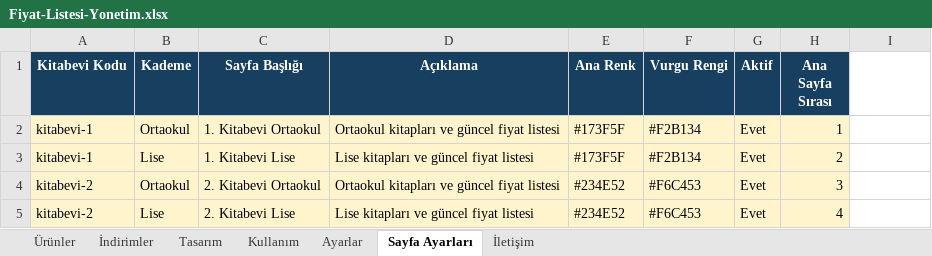
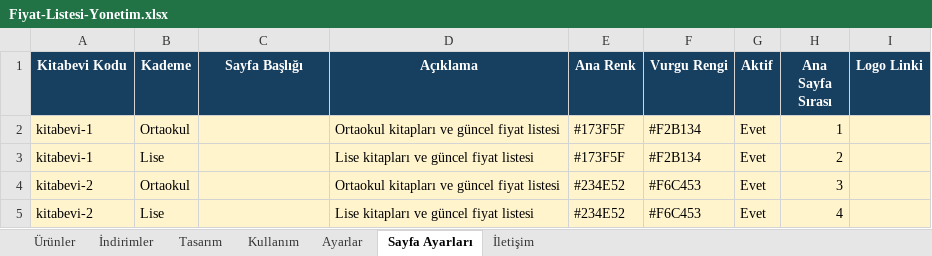
Before and after one commit to Furkan58-58/ogretmen-fiyat-listesi, an Excel workbook: output/Fiyat-Listesi-Yonetim.xlsx, sheet Sayfa Ayarları, drawn as a sheet; values as stored, in another font and other column widths than the file's, no borders; table styles not drawn; the diff names each change by its address in the sheet, - before the commit and + after, or states it on an @@ line.

```diff
--- a/output/Fiyat-Listesi-Yonetim.xlsx (sheet Sayfa Ayarları)
+++ b/output/Fiyat-Listesi-Yonetim.xlsx (sheet Sayfa Ayarları)
-I1: (empty)
+I1: Logo Linki
-I1 fill: none
+I1 fill: #173F5F
-C2 (Sayfa Başlığı): 1. Kitabevi Ortaokul
+C2 (Sayfa Başlığı): (empty)
-I2:I5 fill: none
+I2:I5 fill: #FFF4CC
-C3 (Sayfa Başlığı): 1. Kitabevi Lise
+C3 (Sayfa Başlığı): (empty)
-C4 (Sayfa Başlığı): 2. Kitabevi Ortaokul
+C4 (Sayfa Başlığı): (empty)
-C5 (Sayfa Başlığı): 2. Kitabevi Lise
+C5 (Sayfa Başlığı): (empty)
```
Also changed, not shown: sheet Ürünler, sheet Kullanım, 13 other files.
